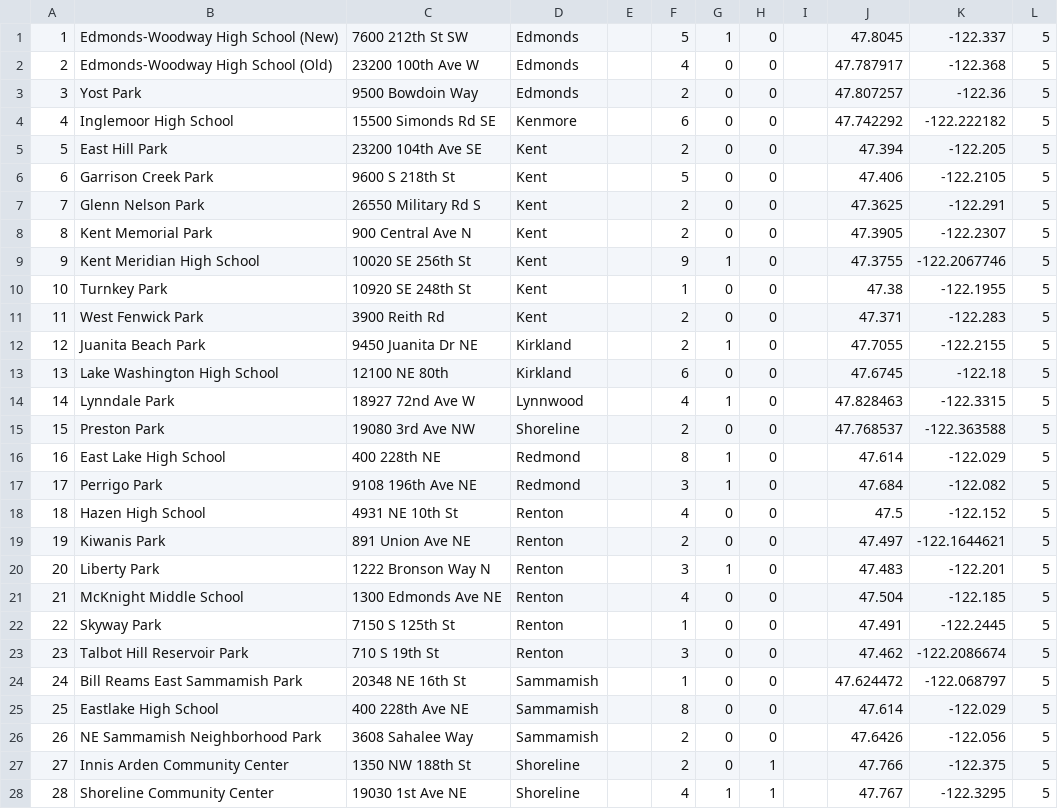
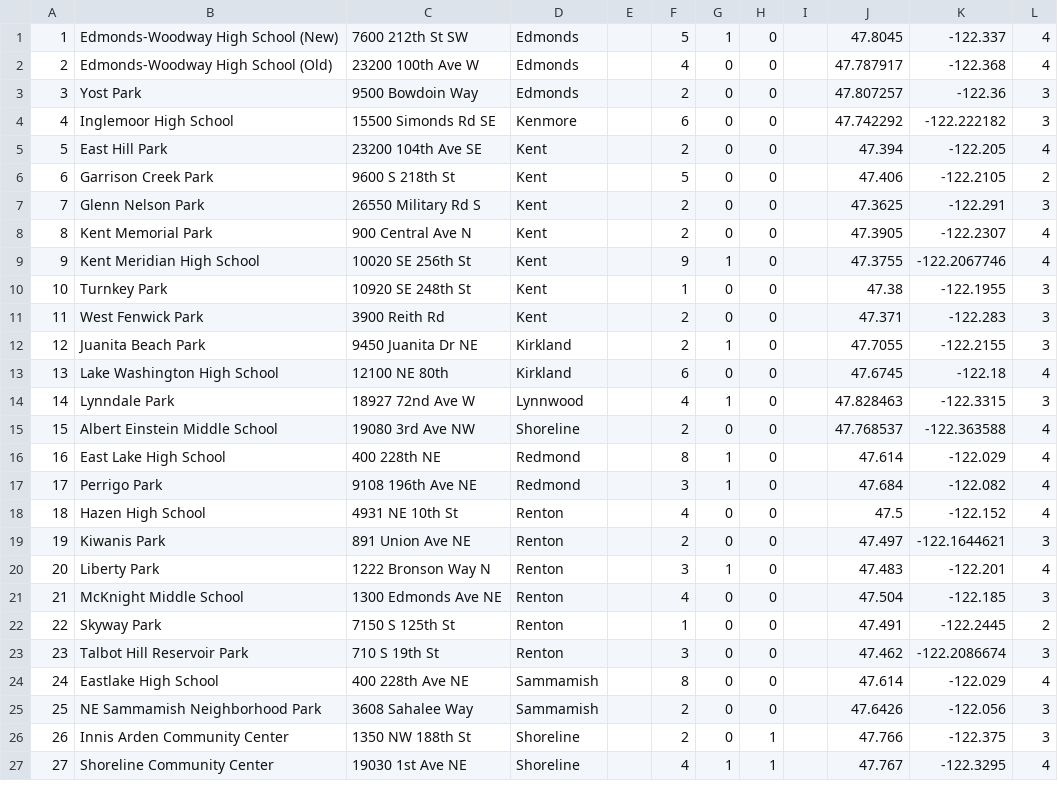
Before and after one commit to apanda/mapexplorations, a CSV file: updated.csv, drawn as a sheet; only a part is shown; removed rows and columns are numbered as before the commit, all else as after; the diff covers the shown part only; the diff names each change by its address in the sheet, - before the commit and + after, or states it on an @@ line.

```diff
--- a/updated.csv
+++ b/updated.csv
-L1:L2: 5
+L1:L2: 4
-L3:L4: 5
+L3:L4: 3
-L5: 5
+L5: 4
-L6: 5
+L6: 2
-L7: 5
+L7: 3
-L8:L9: 5
+L8:L9: 4
-L10:L12: 5
+L10:L12: 3
-L13: 5
+L13: 4
-L14: 5
+L14: 3
-B15: Preston Park
+B15: Albert Einstein Middle School
-L15:L18: 5
+L15:L18: 4
-L19: 5
+L19: 3
-L20: 5
+L20: 4
-L21: 5
+L21: 3
-L22: 5
+L22: 2
-L23: 5
+L23: 3
-row 24: 24 | Bill Reams East Sammamish Park | 20348 NE 16th St | Sammamish |  | 1 | 0 | 0 |  | 47.624472 | -122.068797 | 5
@@ column A renumbered from row 24 down @@
-L24: 5
+L24: 4
-L25:L26: 5
+L25:L26: 3
-L27: 5
+L27: 4
```
Also changed, not shown: 21 edited cells elsewhere in this file, 3 other files.
